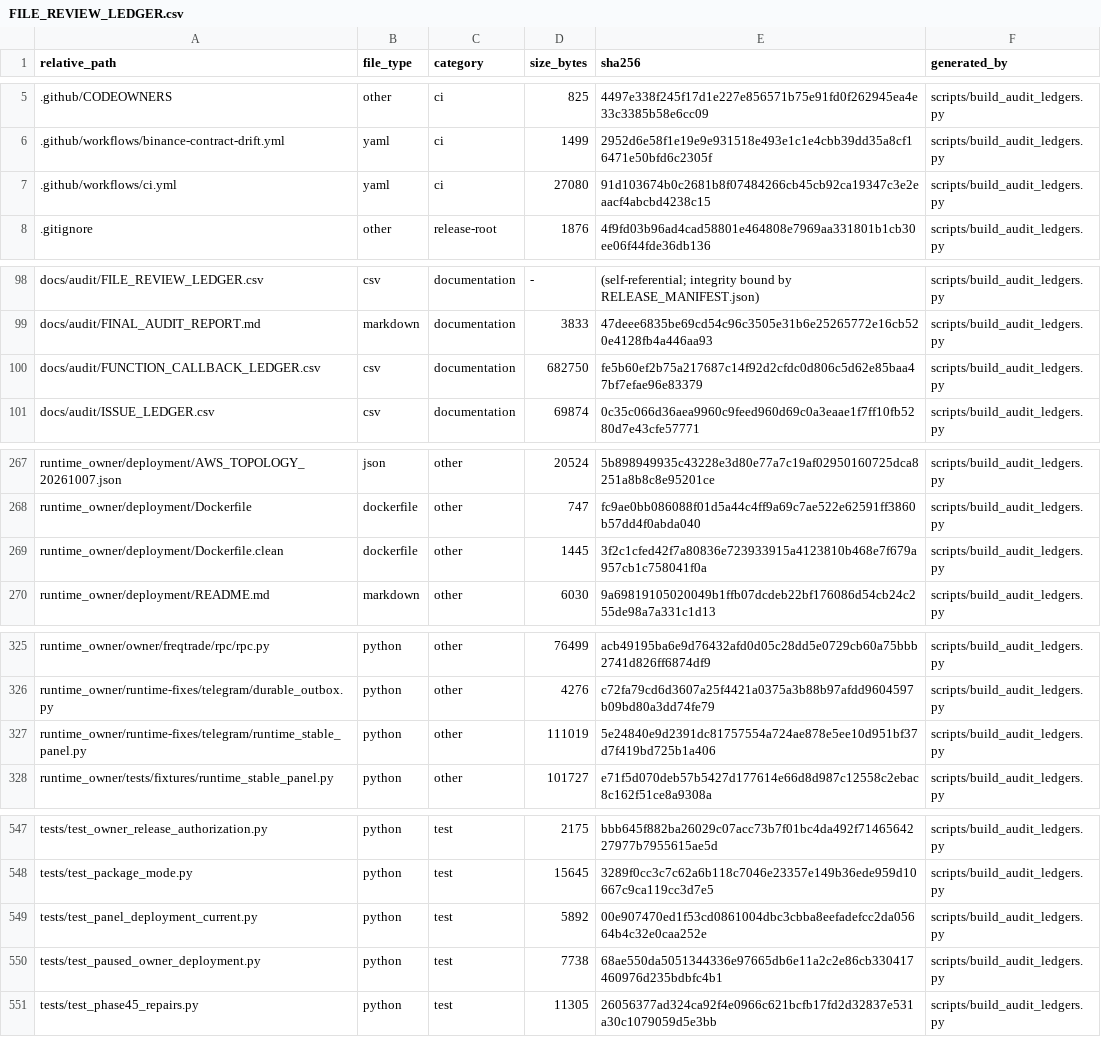
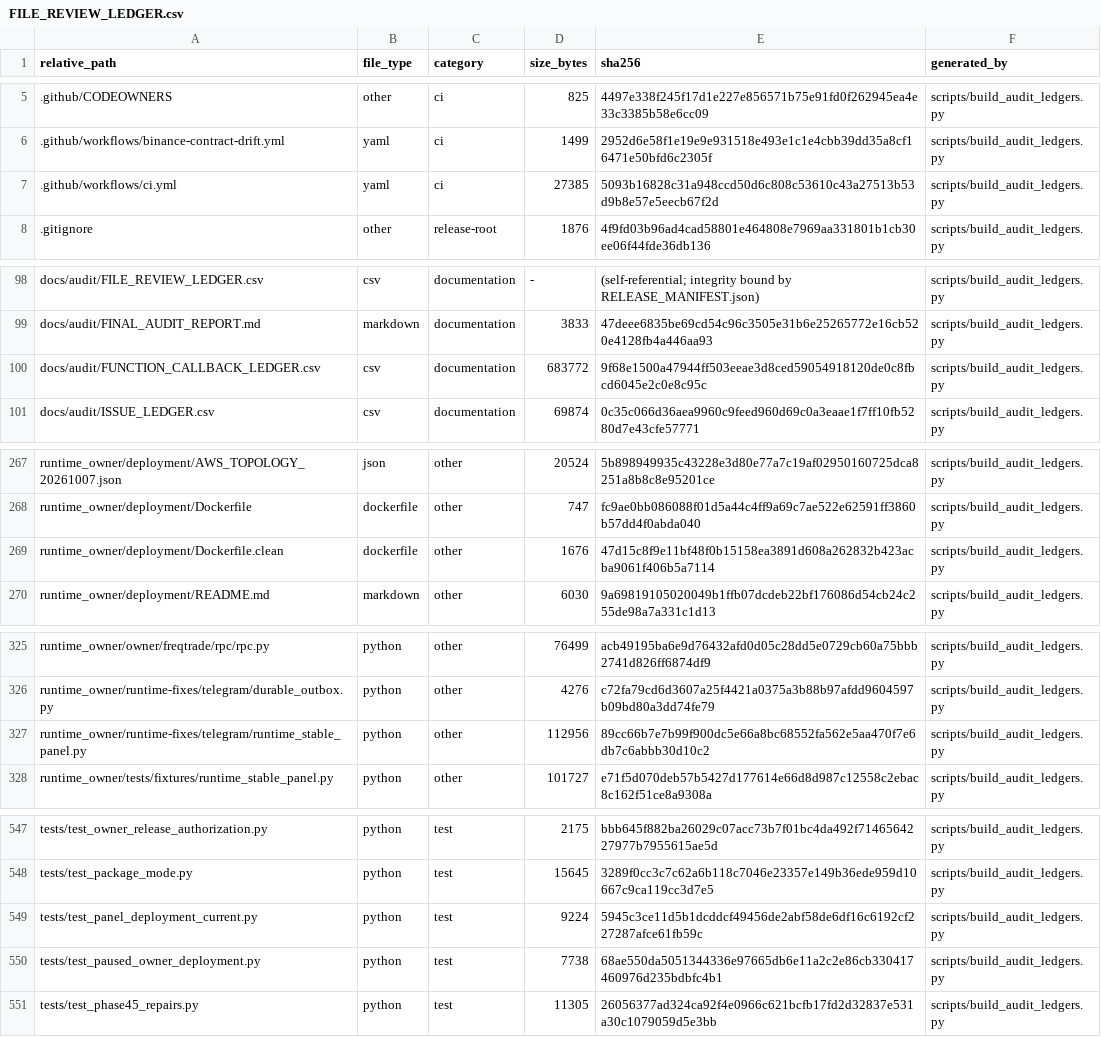
Before and after one commit to asad13-Binana/Binana-Binance-Spot-Trading-Sharia-Compliance-BOT-TestNet, a CSV file: docs/audit/FILE_REVIEW_LEDGER.csv, drawn as a sheet; only a part is shown, gaps mark what is left out; the diff covers the shown part only.

```diff
--- a/docs/audit/FILE_REVIEW_LEDGER.csv
+++ b/docs/audit/FILE_REVIEW_LEDGER.csv
@@ -6,3 +6,3 @@ relative_path,file_type,category,size_bytes,sha256,generated_by
 .github/workflows/binance-contract-drift.yml,yaml,ci,1499,2952d6e58f1e19e9e931518e493e1c1e4cbb39dd35a8cf16471e50bfd6c2305f,scripts/build_audit_ledgers.py
-.github/workflows/ci.yml,yaml,ci,27080,91d103674b0c2681b8f07484266cb45cb92ca19347c3e2eaacf4abcbd4238c15,scripts/build_audit_ledgers.py
+.github/workflows/ci.yml,yaml,ci,27385,5093b16828c31a948ccd50d6c808c53610c43a27513b53d9b8e57e5eecb67f2d,scripts/build_audit_ledgers.py
 .gitignore,other,release-root,1876,4f9fd03b96ad4cad58801e464808e7969aa331801b1cb30ee06f44fde36db136,scripts/build_audit_ledgers.py
@@ -99,3 +99,3 @@ docs/audit/FILE_REVIEW_LEDGER.csv,csv,documentation,-,(self-referential; integri
 docs/audit/FINAL_AUDIT_REPORT.md,markdown,documentation,3833,47deee6835be69cd54c96c3505e31b6e25265772e16cb520e4128fb4a446aa93,scripts/build_audit_ledgers.py
-docs/audit/FUNCTION_CALLBACK_LEDGER.csv,csv,documentation,682750,fe5b60ef2b75a217687c14f92d2cfdc0d806c5d62e85baa47bf7efae96e83379,scripts/build_audit_ledgers.py
+docs/audit/FUNCTION_CALLBACK_LEDGER.csv,csv,documentation,683772,9f68e1500a47944ff503eeae3d8ced59054918120de0c8fbcd6045e2c0e8c95c,scripts/build_audit_ledgers.py
 docs/audit/ISSUE_LEDGER.csv,csv,documentation,69874,0c35c066d36aea9960c9feed960d69c0a3eaae1f7ff10fb5280d7e43cfe57771,scripts/build_audit_ledgers.py
@@ -268,3 +268,3 @@ runtime_owner/deployment/AWS_TOPOLOGY_20261007.json,json,other,20524,5b898949935
 runtime_owner/deployment/Dockerfile,dockerfile,other,747,fc9ae0bb086088f01d5a44c4ff9a69c7ae522e62591ff3860b57dd4f0abda040,scripts/build_audit_ledgers.py
-runtime_owner/deployment/Dockerfile.clean,dockerfile,other,1445,3f2c1cfed42f7a80836e723933915a4123810b468e7f679a957cb1c758041f0a,scripts/build_audit_ledgers.py
+runtime_owner/deployment/Dockerfile.clean,dockerfile,other,1676,47d15c8f9e11bf48f0b15158ea3891d608a262832b423acba9061f406b5a7114,scripts/build_audit_ledgers.py
 runtime_owner/deployment/README.md,markdown,other,6030,9a69819105020049b1ffb07dcdeb22bf176086d54cb24c255de98a7a331c1d13,scripts/build_audit_ledgers.py
@@ -326,3 +326,3 @@ runtime_owner/owner/freqtrade/rpc/rpc.py,python,other,76499,acb49195ba6e9d76432a
 runtime_owner/runtime-fixes/telegram/durable_outbox.py,python,other,4276,c72fa79cd6d3607a25f4421a0375a3b88b97afdd9604597b09bd80a3dd74fe79,scripts/build_audit_ledgers.py
-runtime_owner/runtime-fixes/telegram/runtime_stable_panel.py,python,other,111019,5e24840e9d2391dc81757554a724ae878e5ee10d951bf37d7f419bd725b1a406,scripts/build_audit_ledgers.py
+runtime_owner/runtime-fixes/telegram/runtime_stable_panel.py,python,other,112956,89cc66b7e7b99f900dc5e66a8bc68552fa562e5aa470f7e6db7c6abbb30d10c2,scripts/build_audit_ledgers.py
 runtime_owner/tests/fixtures/runtime_stable_panel.py,python,other,101727,e71f5d070deb57b5427d177614e66d8d987c12558c2ebac8c162f51ce8a9308a,scripts/build_audit_ledgers.py
@@ -548,3 +548,3 @@ tests/test_owner_release_authorization.py,python,test,2175,bbb645f882ba26029c07a
 tests/test_package_mode.py,python,test,15645,3289f0cc3c7c62a6b118c7046e23357e149b36ede959d10667c9ca119cc3d7e5,scripts/build_audit_ledgers.py
-tests/test_panel_deployment_current.py,python,test,5892,00e907470ed1f53cd0861004dbc3cbba8eefadefcc2da05664b4c32e0caa252e,scripts/build_audit_ledgers.py
+tests/test_panel_deployment_current.py,python,test,9224,5945c3ce11d5b1dcddcf49456de2abf58de6df16c6192cf227287afce61fb59c,scripts/build_audit_ledgers.py
 tests/test_paused_owner_deployment.py,python,test,7738,68ae550da5051344336e97665db6e11a2c2e86cb330417460976d235bdbfc4b1,scripts/build_audit_ledgers.py
```
Also changed, not shown: 1 edited cell elsewhere in this file, docs/audit/FUNCTION_CALLBACK_LEDGER.csv, 7 other files.
